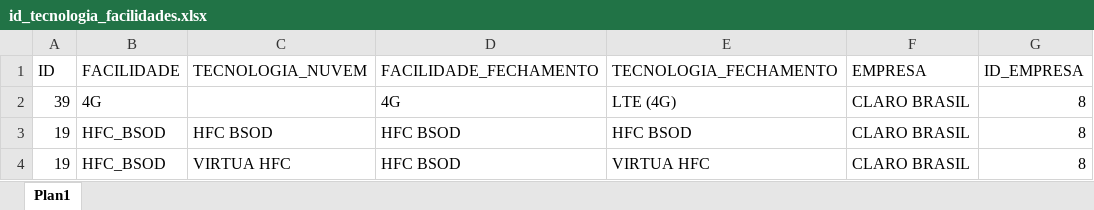
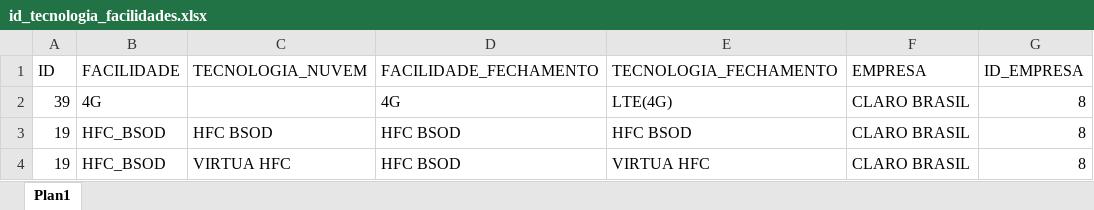
Before and after one commit to ImFelipeArantes/NEW_NFV, an Excel workbook: arquivos/id_tecnologia_facilidades.xlsx, sheet Plan1, drawn as a sheet; only a part is shown; values as stored, in another font and other column widths than the file's, no borders; the diff names each change by its address in the sheet, - before the commit and + after, or states it on an @@ line.

Commit message:
changing 4G technology

```diff
--- a/arquivos/id_tecnologia_facilidades.xlsx (sheet Plan1)
+++ b/arquivos/id_tecnologia_facilidades.xlsx (sheet Plan1)
-E2 (TECNOLOGIA_FECHAMENTO): LTE (4G)
+E2 (TECNOLOGIA_FECHAMENTO): LTE(4G)
```
